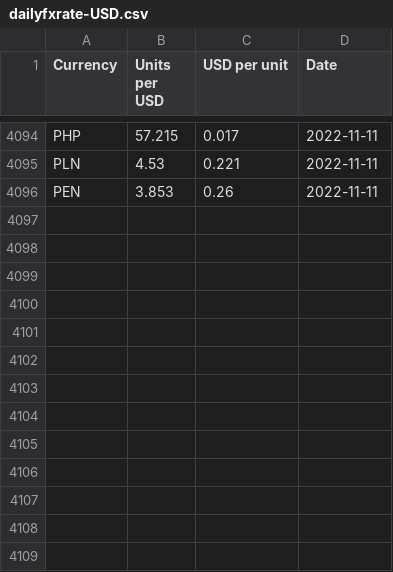
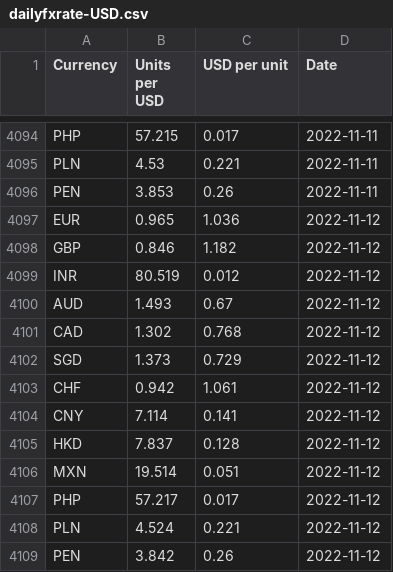
Before and after one commit to nattanarcilla/brc-pythonscripts, a CSV file: dailyfxrate-USD.csv, drawn as a sheet; only a part is shown, gaps mark what is left out.

```diff
--- a/dailyfxrate-USD.csv
+++ b/dailyfxrate-USD.csv
@@ -4096 +4096,14 @@ PLN,4.53,0.221,2022-11-11
 PEN,3.853,0.26,2022-11-11
+EUR,0.965,1.036,2022-11-12
+GBP,0.846,1.182,2022-11-12
+INR,80.519,0.012,2022-11-12
+AUD,1.493,0.67,2022-11-12
+CAD,1.302,0.768,2022-11-12
+SGD,1.373,0.729,2022-11-12
+CHF,0.942,1.061,2022-11-12
+CNY,7.114,0.141,2022-11-12
+HKD,7.837,0.128,2022-11-12
+MXN,19.514,0.051,2022-11-12
+PHP,57.217,0.017,2022-11-12
+PLN,4.524,0.221,2022-11-12
+PEN,3.842,0.26,2022-11-12
```
Also changed, not shown: dailyfxrate-HKD.csv.
